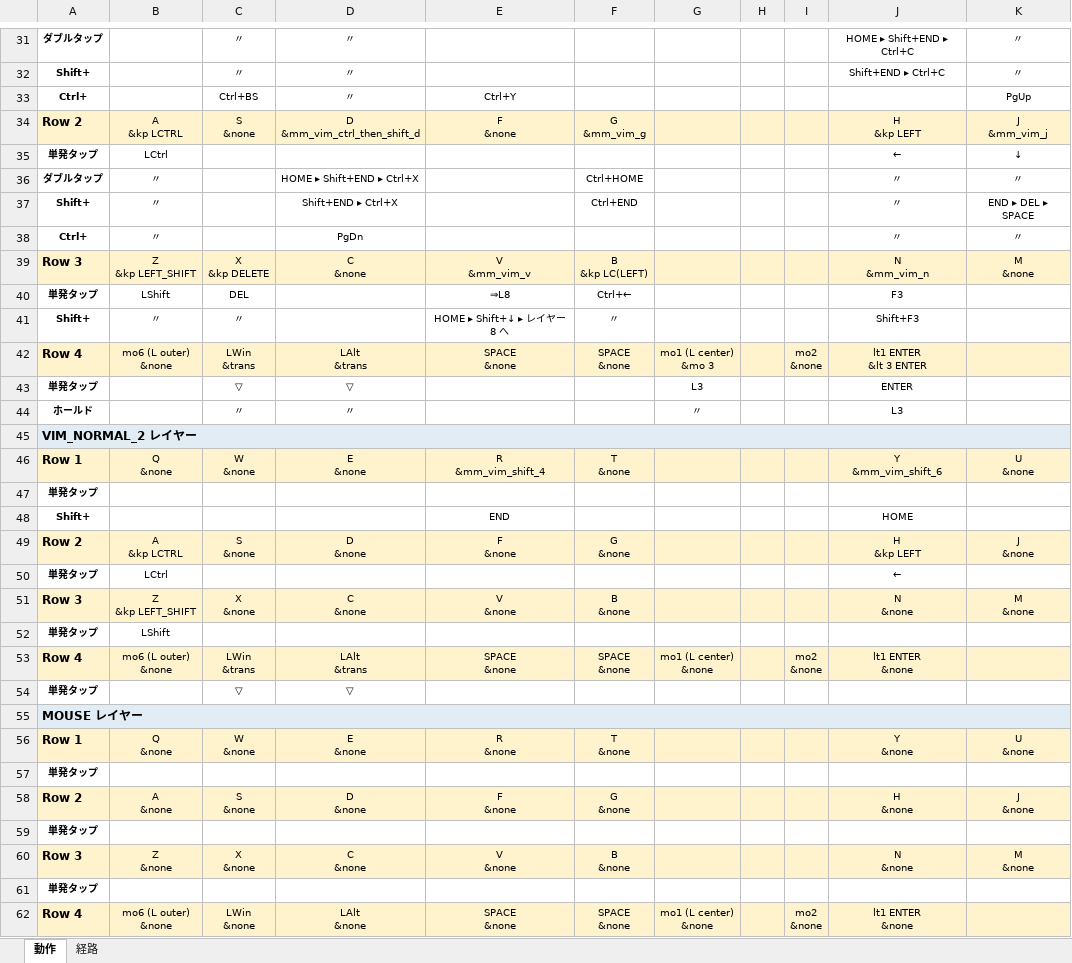
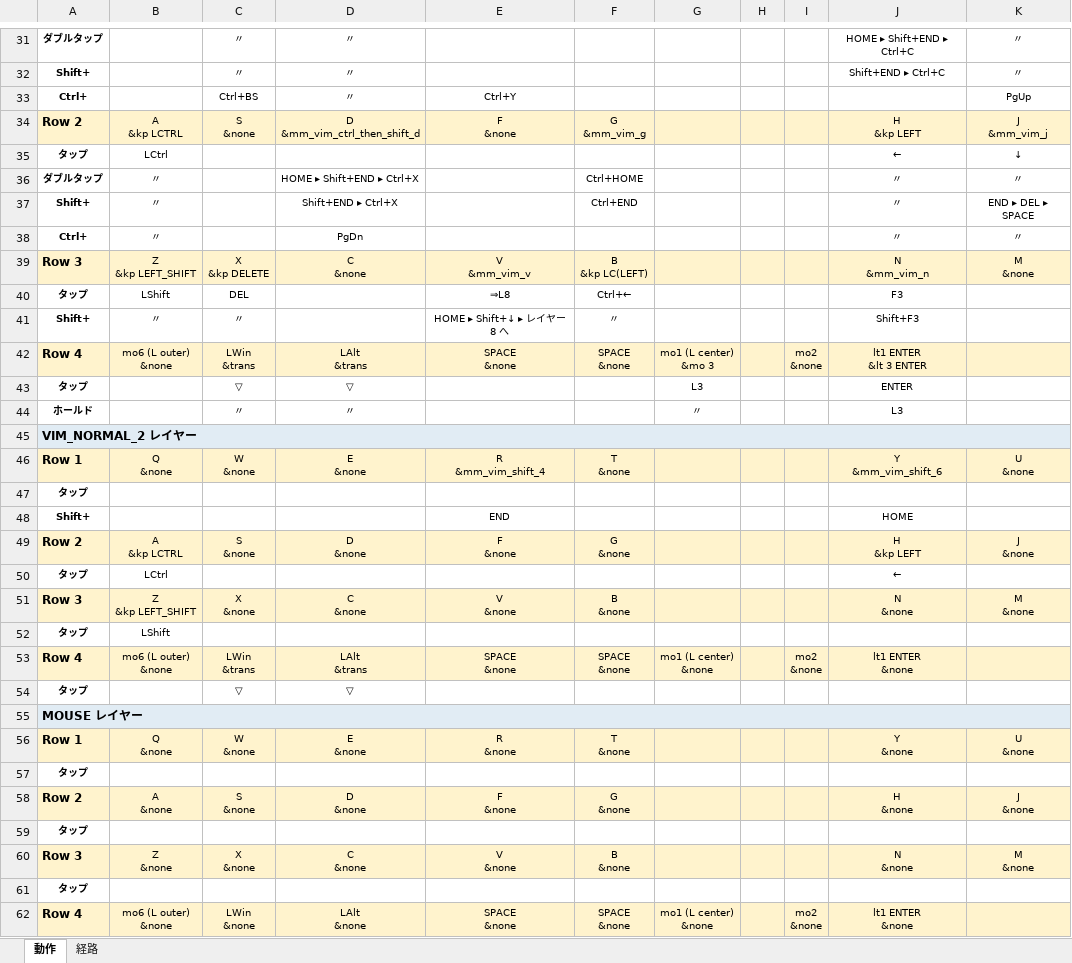
Before and after one commit to ryo-aoki-pc/zmk-config-AroundFortyRB, an Excel workbook: KEYMAP.xlsx, sheet 動作, drawn as a sheet; only a part is shown, gaps mark what is left out; values as stored, in another font and other column widths than the file's, no borders; the diff covers the shown part only; the diff names each change by its address in the sheet, - before the commit and + after, or states it on an @@ line.

```diff
--- a/KEYMAP.xlsx (sheet 動作)
+++ b/KEYMAP.xlsx (sheet 動作)
-A35: 単発タップ
+A35: タップ
-A40: 単発タップ
+A40: タップ
-A43: 単発タップ
+A43: タップ
-A47: 単発タップ
+A47: タップ
-A50: 単発タップ
+A50: タップ
-A52: 単発タップ
+A52: タップ
-A54: 単発タップ
+A54: タップ
-A57: 単発タップ
+A57: タップ
-A59: 単発タップ
+A59: タップ
-A61: 単発タップ
+A61: タップ
```
Also changed, not shown: 26 edited cells elsewhere in this sheet, sheet 経路, 2 other files.
